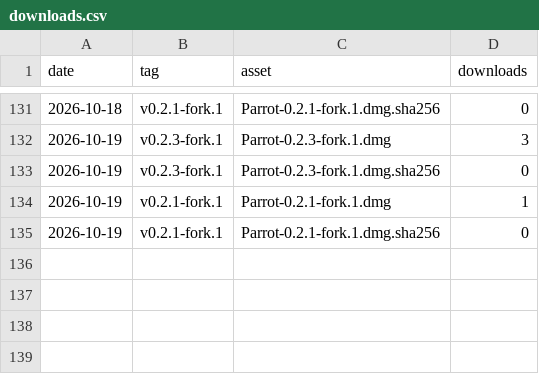
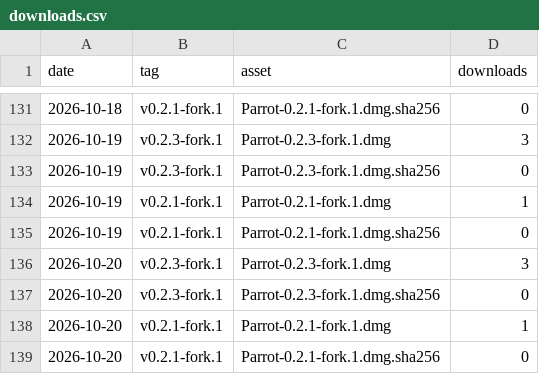
Before and after one commit to riturajtiwari/parrot, a CSV file: downloads.csv, drawn as a sheet; only a part is shown, gaps mark what is left out.

```diff
--- a/downloads.csv
+++ b/downloads.csv
@@ -135 +135,5 @@ date,tag,asset,downloads
 2026-10-19,v0.2.1-fork.1,Parrot-0.2.1-fork.1.dmg.sha256,0
+2026-10-20,v0.2.3-fork.1,Parrot-0.2.3-fork.1.dmg,3
+2026-10-20,v0.2.3-fork.1,Parrot-0.2.3-fork.1.dmg.sha256,0
+2026-10-20,v0.2.1-fork.1,Parrot-0.2.1-fork.1.dmg,1
+2026-10-20,v0.2.1-fork.1,Parrot-0.2.1-fork.1.dmg.sha256,0
```
